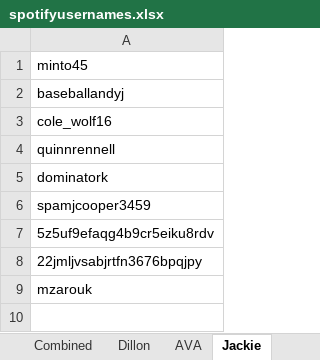
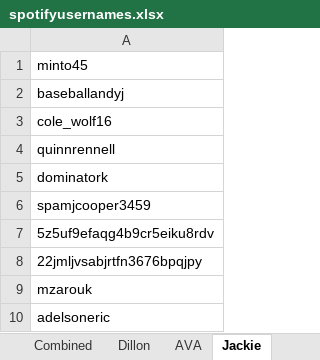
Before and after one commit to dhongz/Spotify-Playlist-Data, an Excel workbook: spotifyusernames.xlsx, sheet Jackie, drawn as a sheet; values as stored, in another font and other column widths than the file's, no borders; charts and pictures not drawn; the diff names each change by its address in the sheet, - before the commit and + after, or states it on an @@ line.

```diff
--- a/spotifyusernames.xlsx (sheet Jackie)
+++ b/spotifyusernames.xlsx (sheet Jackie)
+row 10: adelsoneric
```
Also changed, not shown: sheet Combined, sheet Dillon, sheet AVA, other sheet tabs, formulas that keep their value, charts or pictures, 2 other files.
